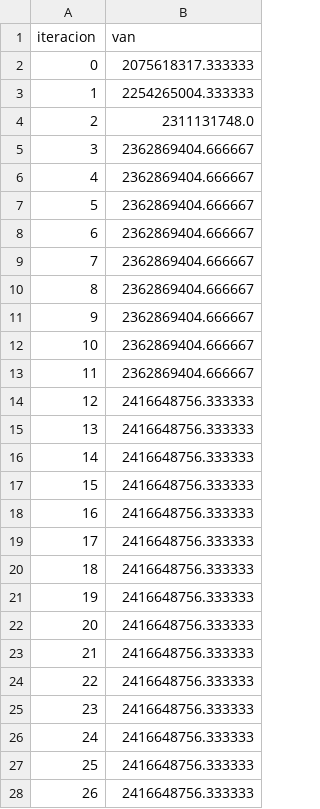
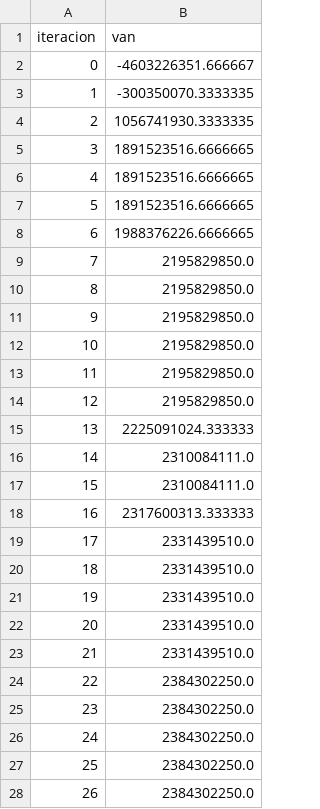
Before and after one commit to BobadillaSergio/ICS2122-Entrega-Final, a CSV file: Final/convergencia/van_fase_estrategica_ciclo_1.csv, drawn as a sheet; only a part is shown; the diff covers the shown part only.

```diff
--- a/Final/convergencia/van_fase_estrategica_ciclo_1.csv
+++ b/Final/convergencia/van_fase_estrategica_ciclo_1.csv
@@ -1,28 +1,28 @@
 iteracion,van
-0,2075618317.333333
-1,2254265004.333333
-2,2311131748.0
-3,2362869404.666667
-4,2362869404.666667
-5,2362869404.666667
-6,2362869404.666667
-7,2362869404.666667
-8,2362869404.666667
-9,2362869404.666667
-10,2362869404.666667
-11,2362869404.666667
-12,2416648756.333333
-13,2416648756.333333
-14,2416648756.333333
-15,2416648756.333333
-16,2416648756.333333
-17,2416648756.333333
-18,2416648756.333333
-19,2416648756.333333
-20,2416648756.333333
-21,2416648756.333333
-22,2416648756.333333
-23,2416648756.333333
-24,2416648756.333333
-25,2416648756.333333
-26,2416648756.333333
+0,-4603226351.666667
+1,-300350070.3333335
+2,1056741930.3333335
+3,1891523516.6666665
+4,1891523516.6666665
+5,1891523516.6666665
+6,1988376226.6666665
+7,2195829850.0
+8,2195829850.0
+9,2195829850.0
+10,2195829850.0
+11,2195829850.0
+12,2195829850.0
+13,2225091024.333333
+14,2310084111.0
+15,2310084111.0
+16,2317600313.333333
+17,2331439510.0
+18,2331439510.0
+19,2331439510.0
+20,2331439510.0
+21,2331439510.0
+22,2384302250.0
+23,2384302250.0
+24,2384302250.0
+25,2384302250.0
+26,2384302250.0
```
Also changed, not shown: 50 added rows and 24 edited cells elsewhere in this file, Final/convergencia/van_fase_estrategica_ciclo_2.csv, Final/convergencia/van_fase_tactica_ciclo_1.csv, 29 other files.
